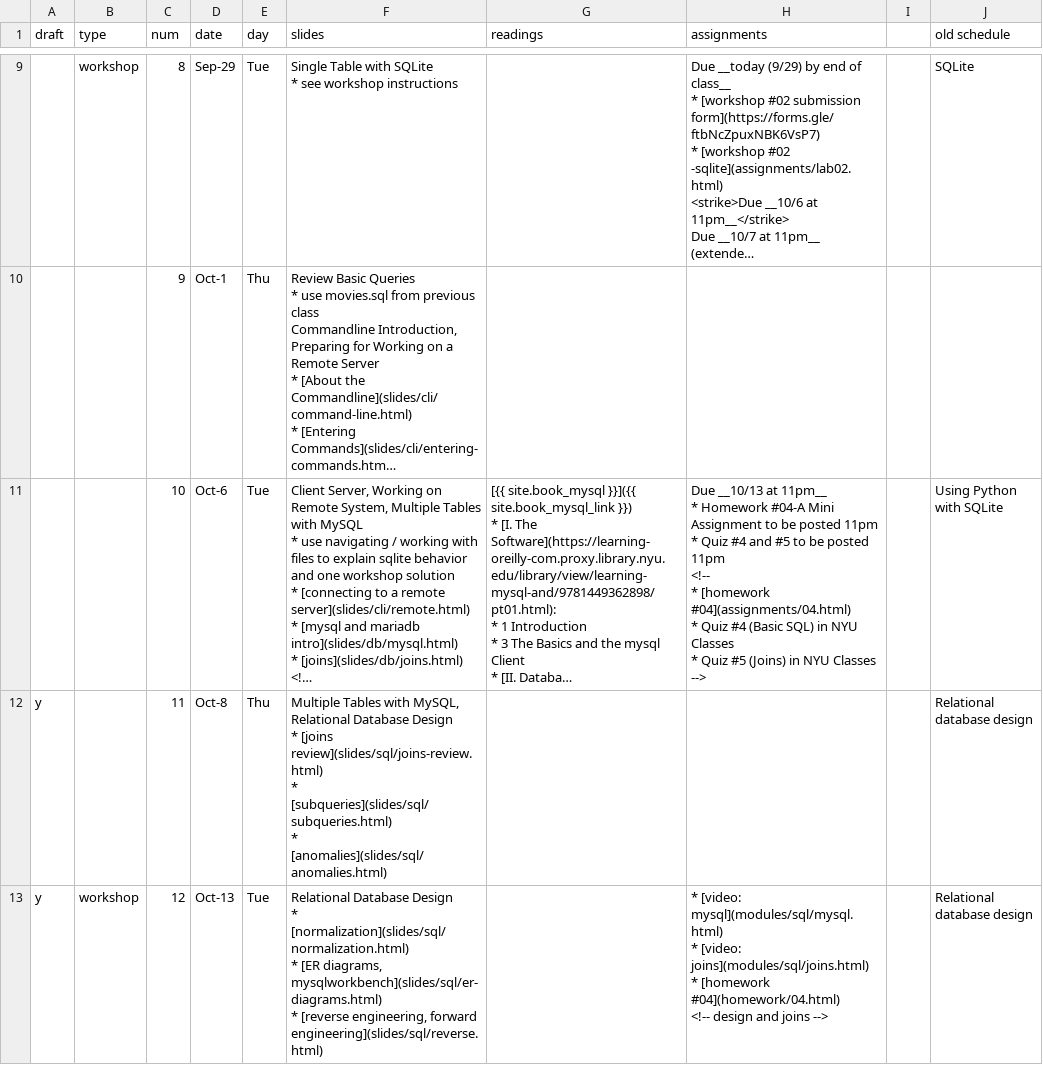
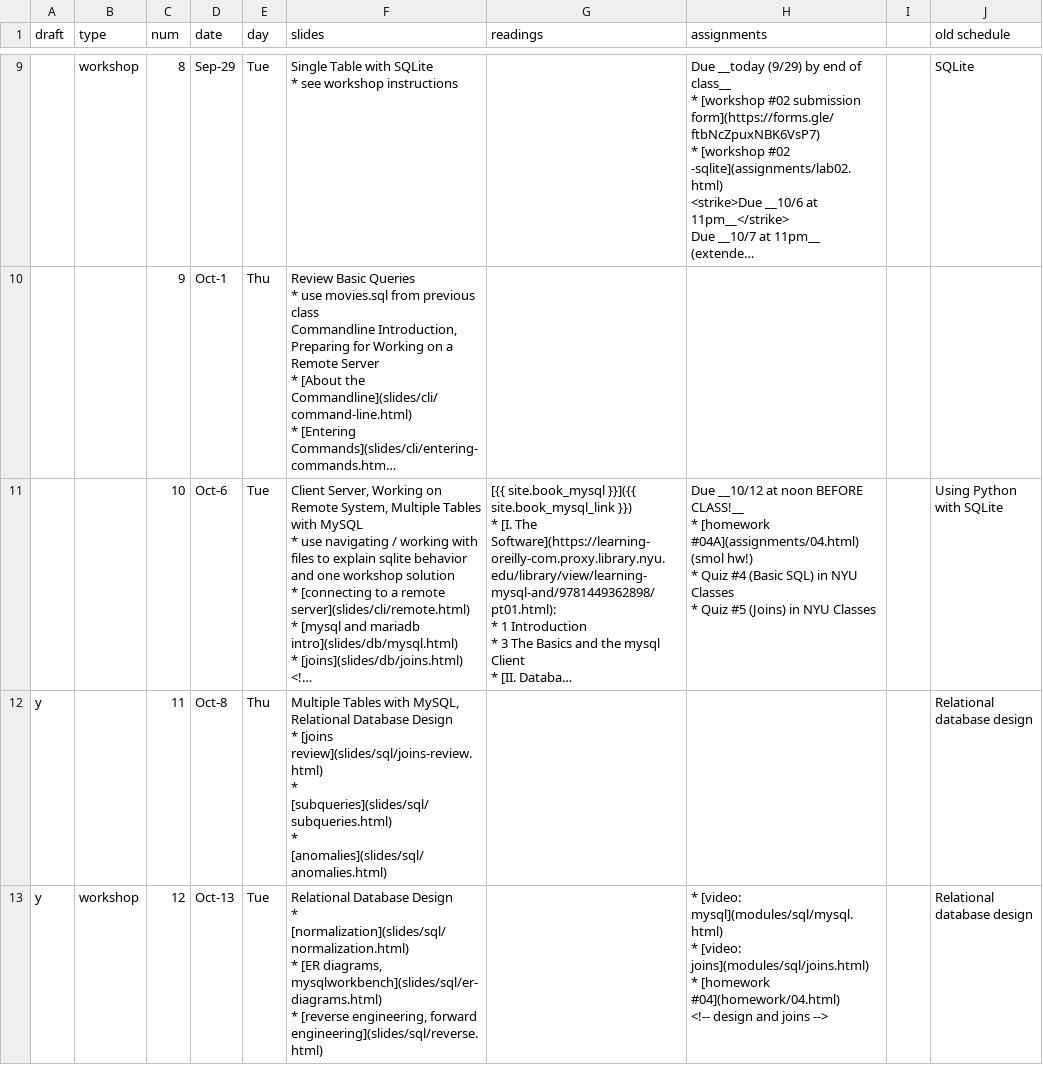
Before and after one commit to foureyes/csci-ua.0060-fall2020-001, a CSV file: _data/ddi-schedule.csv, drawn as a sheet; only a part is shown, gaps mark what is left out; long unchanged cells end in …; ↵ is a line break in a cell; the diff names each change by its address in the sheet, - before the commit and + after, or states it on an @@ line.

Commit message:
add homework 4a

```diff
--- a/_data/ddi-schedule.csv
+++ b/_data/ddi-schedule.csv
-H11 (assignments): Due __10/13 at 11pm__ ↵ * Homework #04-A Mini Assignment to be posted 11pm ↵ * Quiz #4 and #5 to be posted 11pm ↵ <!-- ↵ * [homework #04](assignments/04.html) ↵ * Quiz #4 (Basic SQL) in NYU Classes ↵ * Quiz #5 (Joins) in NYU Classes ↵ -->
+H11 (assignments): Due __10/12 at noon BEFORE CLASS!__ ↵ * [homework #04A](assignments/04.html) (smol hw!) ↵ * Quiz #4 (Basic SQL) in NYU Classes ↵ * Quiz #5 (Joins) in NYU Classes
```
Also changed, not shown: 2 other files.
